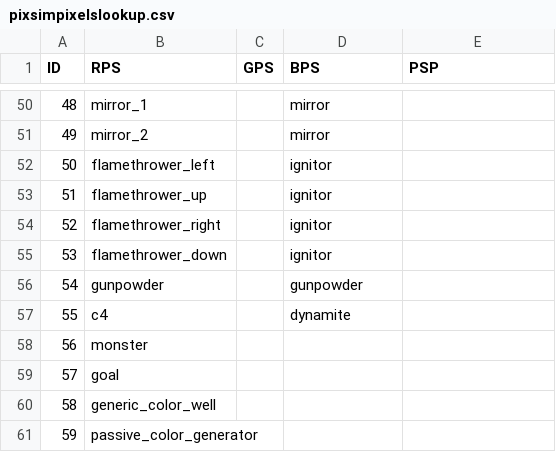
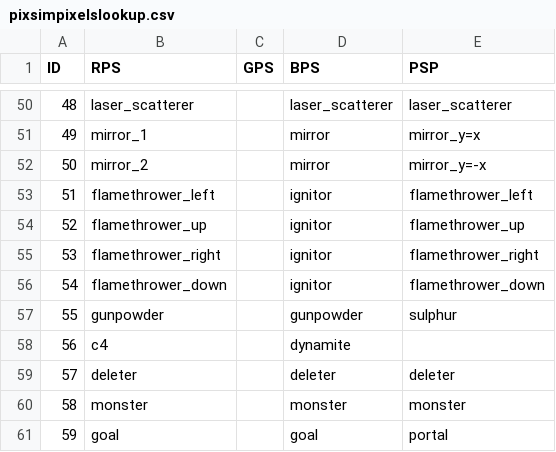
Before and after one commit to spsquared/PixSim-API, a CSV file: src/multiplayer/pixsimpixelslookup.csv, drawn as a sheet; only a part is shown, gaps mark what is left out; the diff covers the shown part only.

```diff
--- a/src/multiplayer/pixsimpixelslookup.csv
+++ b/src/multiplayer/pixsimpixelslookup.csv
@@ -50,12 +50,12 @@ ID,RPS,GPS,BPS,PSP
-48,mirror_1,,mirror,
-49,mirror_2,,mirror,
-50,flamethrower_left,,ignitor,
-51,flamethrower_up,,ignitor,
-52,flamethrower_right,,ignitor,
-53,flamethrower_down,,ignitor,
-54,gunpowder,,gunpowder,
-55,c4,,dynamite,
-56,monster,,,
-57,goal,,,
-58,generic_color_well,,,
-59,passive_color_generator,,,
+48,laser_scatterer,,laser_scatterer,laser_scatterer
+49,mirror_1,,mirror,mirror_y=x
+50,mirror_2,,mirror,mirror_y=-x
+51,flamethrower_left,,ignitor,flamethrower_left
+52,flamethrower_up,,ignitor,flamethrower_up
+53,flamethrower_right,,ignitor,flamethrower_right
+54,flamethrower_down,,ignitor,flamethrower_down
+55,gunpowder,,gunpowder,sulphur
+56,c4,,dynamite,
+57,deleter,,deleter,deleter
+58,monster,,monster,monster
+59,goal,,goal,portal
```
Also changed, not shown: 83 edited cells elsewhere in this file, 5 other files.
